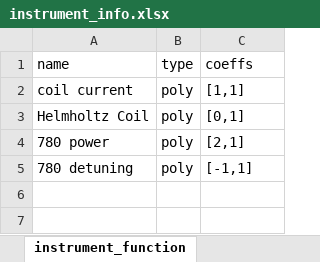
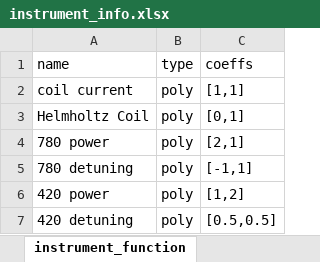
Before and after one commit to Heramb-PHY/cold-atom-exp, an Excel workbook: instrument_info.xlsx, sheet instrument_function, drawn as a sheet; values as stored, in another font and other column widths than the file's, no borders; the diff names each change by its address in the sheet, - before the commit and + after, or states it on an @@ line.

Commit message:
instru_infor

```diff
--- a/instrument_info.xlsx (sheet instrument_function)
+++ b/instrument_info.xlsx (sheet instrument_function)
+row 6: 420 power | poly | [1,2]
+row 7: 420 detuning | poly | [0.5,0.5]
```
